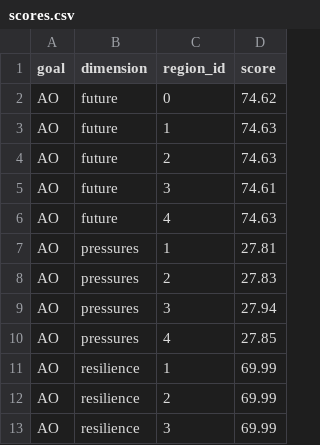
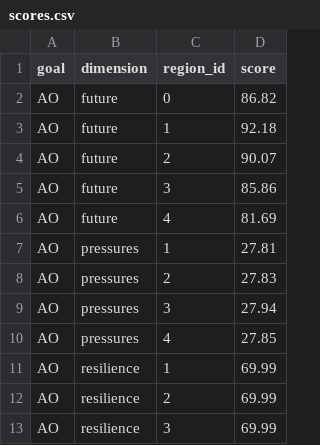
Before and after one commit to OHI-Science/blz, a CSV file: subcountry2014/scores.csv, drawn as a sheet; only a part is shown; the diff covers the shown part only.

```diff
--- a/subcountry2014/scores.csv
+++ b/subcountry2014/scores.csv
@@ -1,7 +1,7 @@
 "goal","dimension","region_id","score"
-"AO","future",0,74.62
-"AO","future",1,74.63
-"AO","future",2,74.63
-"AO","future",3,74.61
-"AO","future",4,74.63
+"AO","future",0,86.82
+"AO","future",1,92.18
+"AO","future",2,90.07
+"AO","future",3,85.86
+"AO","future",4,81.69
 "AO","pressures",1,27.81
```
Also changed, not shown: 20 edited cells elsewhere in this file, subcountry2014/layers.csv, 4 other files.
